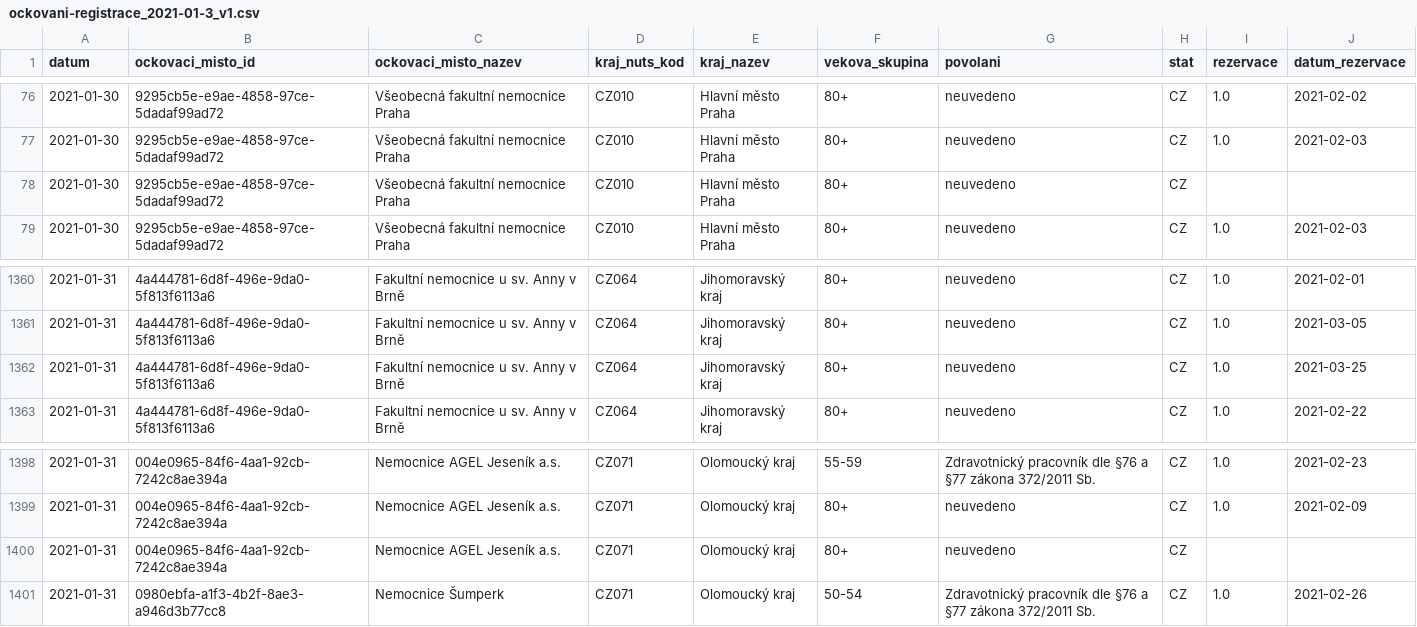
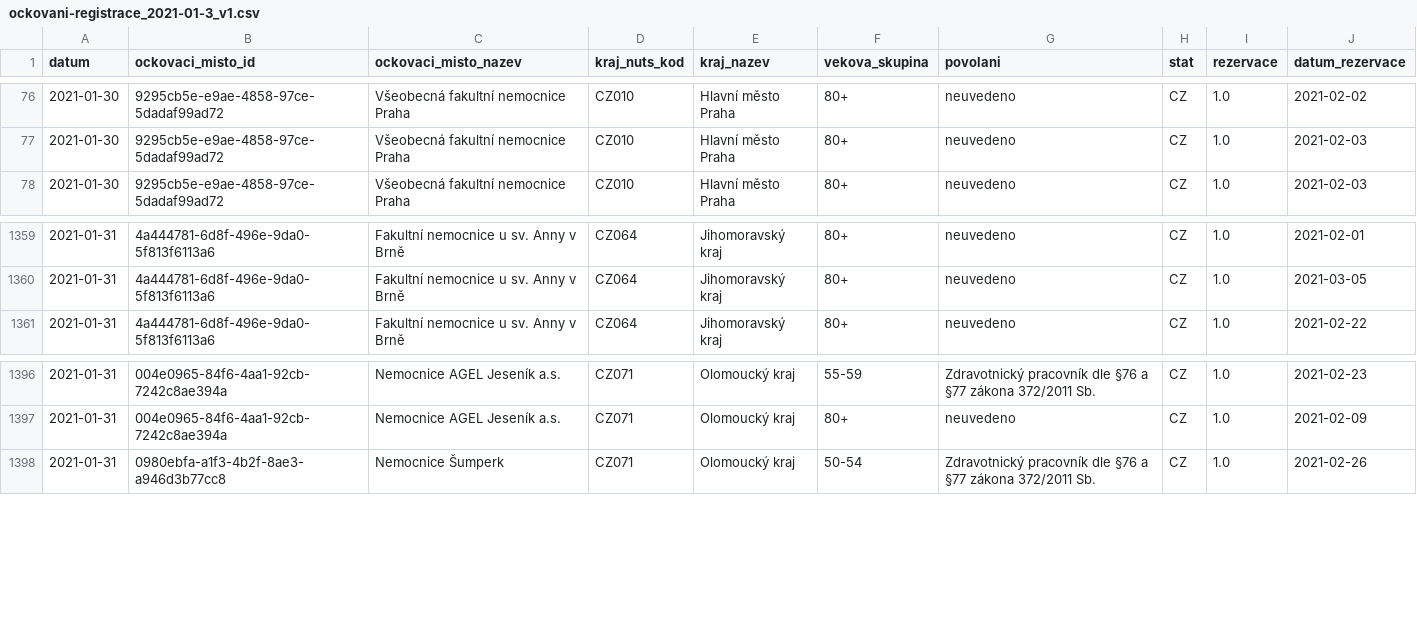
Before and after one commit to michalskop/mzcr-cz-covid-19-data, a CSV file: ockovani-registrace_2021-01-3_v1.csv, drawn as a sheet; only a part is shown, gaps mark what is left out.

```diff
--- a/ockovani-registrace_2021-01-3_v1.csv
+++ b/ockovani-registrace_2021-01-3_v1.csv
@@ -77,3 +77,2 @@ datum,ockovaci_misto_id,ockovaci_misto_nazev,kraj_nuts_kod,kraj_nazev,vekova_sku
 2021-01-30,9295cb5e-e9ae-4858-97ce-5dadaf99ad72,Všeobecná fakultní nemocnice Praha,CZ010,Hlavní město Praha,80+,neuvedeno,CZ,1.0,2021-02-03
-2021-01-30,9295cb5e-e9ae-4858-97ce-5dadaf99ad72,Všeobecná fakultní nemocnice Praha,CZ010,Hlavní město Praha,80+,neuvedeno,CZ,,
 2021-01-30,9295cb5e-e9ae-4858-97ce-5dadaf99ad72,Všeobecná fakultní nemocnice Praha,CZ010,Hlavní město Praha,80+,neuvedeno,CZ,1.0,2021-02-03
@@ -1361,3 +1360,2 @@ datum,ockovaci_misto_id,ockovaci_misto_nazev,kraj_nuts_kod,kraj_nazev,vekova_sku
 2021-01-31,4a444781-6d8f-496e-9da0-5f813f6113a6,Fakultní nemocnice u sv. Anny v Brně,CZ064,Jihomoravský kraj,80+,neuvedeno,CZ,1.0,2021-03-05
-2021-01-31,4a444781-6d8f-496e-9da0-5f813f6113a6,Fakultní nemocnice u sv. Anny v Brně,CZ064,Jihomoravský kraj,80+,neuvedeno,CZ,1.0,2021-03-25
 2021-01-31,4a444781-6d8f-496e-9da0-5f813f6113a6,Fakultní nemocnice u sv. Anny v Brně,CZ064,Jihomoravský kraj,80+,neuvedeno,CZ,1.0,2021-02-22
@@ -1399,3 +1397,2 @@ datum,ockovaci_misto_id,ockovaci_misto_nazev,kraj_nuts_kod,kraj_nazev,vekova_sku
 2021-01-31,004e0965-84f6-4aa1-92cb-7242c8ae394a,Nemocnice AGEL Jeseník a.s.,CZ071,Olomoucký kraj,80+,neuvedeno,CZ,1.0,2021-02-09
-2021-01-31,004e0965-84f6-4aa1-92cb-7242c8ae394a,Nemocnice AGEL Jeseník a.s.,CZ071,Olomoucký kraj,80+,neuvedeno,CZ,,
 2021-01-31,0980ebfa-a1f3-4b2f-8ae3-a946d3b77cc8,Nemocnice Šumperk,CZ071,Olomoucký kraj,50-54,Zdravotnický pracovník dle §76 a §77 zákona 372/2011  Sb.,CZ,1.0,2021-02-26
```
Also changed, not shown: 3 other files.
